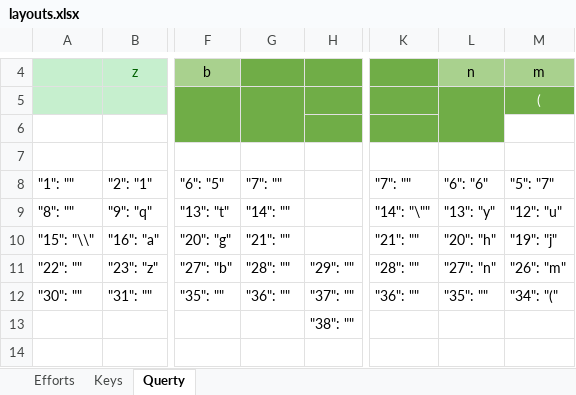
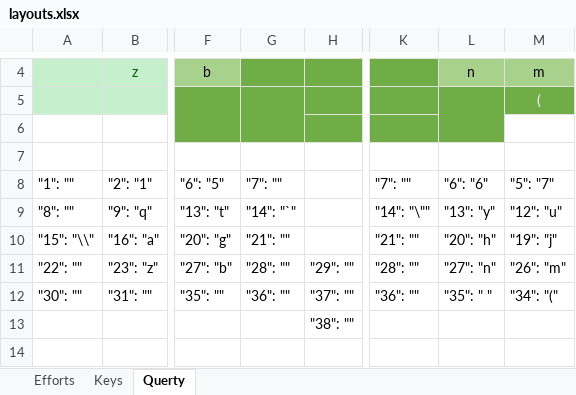
Before and after one commit to sgaliamov/ergo-layouts, an Excel workbook: docs/layouts.xlsx, sheet Querty, drawn as a sheet; only a part is shown, gaps mark what is left out; values as stored, in another font and other column widths than the file's, no borders; the diff covers the shown part only; the diff names each change by its address in the sheet, - before the commit and + after, or states it on an @@ line.

Commit message:
fixed layout

```diff
--- a/docs/layouts.xlsx (sheet Querty)
+++ b/docs/layouts.xlsx (sheet Querty)
-G9: "14": ""
+G9: "14": "`"
-L12: "35": ""
+L12: "35": " "
```
Also changed, not shown: 4 edited cells elsewhere in this sheet, 1 other file.
